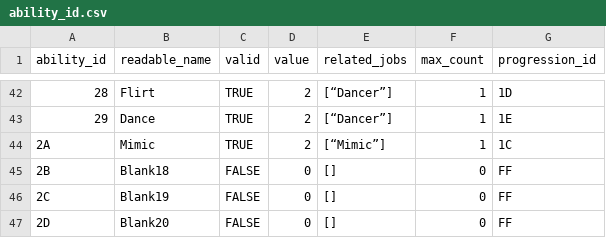
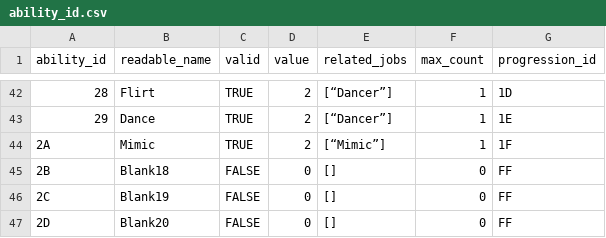
Before and after one commit to caerulius/FFVCareerDay, a CSV file: utilities/data/tables/ability_id.csv, drawn as a sheet; only a part is shown, gaps mark what is left out.

Commit message:
mimic/sing fix

```diff
--- a/utilities/data/tables/ability_id.csv
+++ b/utilities/data/tables/ability_id.csv
@@ -43,3 +43,3 @@ ability_id,readable_name,valid,value,related_jobs,max_count,progression_id
 29,Dance,TRUE,2,[“Dancer”],1,1E
-2A,Mimic,TRUE,2,[“Mimic”],1,1C
+2A,Mimic,TRUE,2,[“Mimic”],1,1F
 2B,Blank18,FALSE,0,[],0,FF
```
